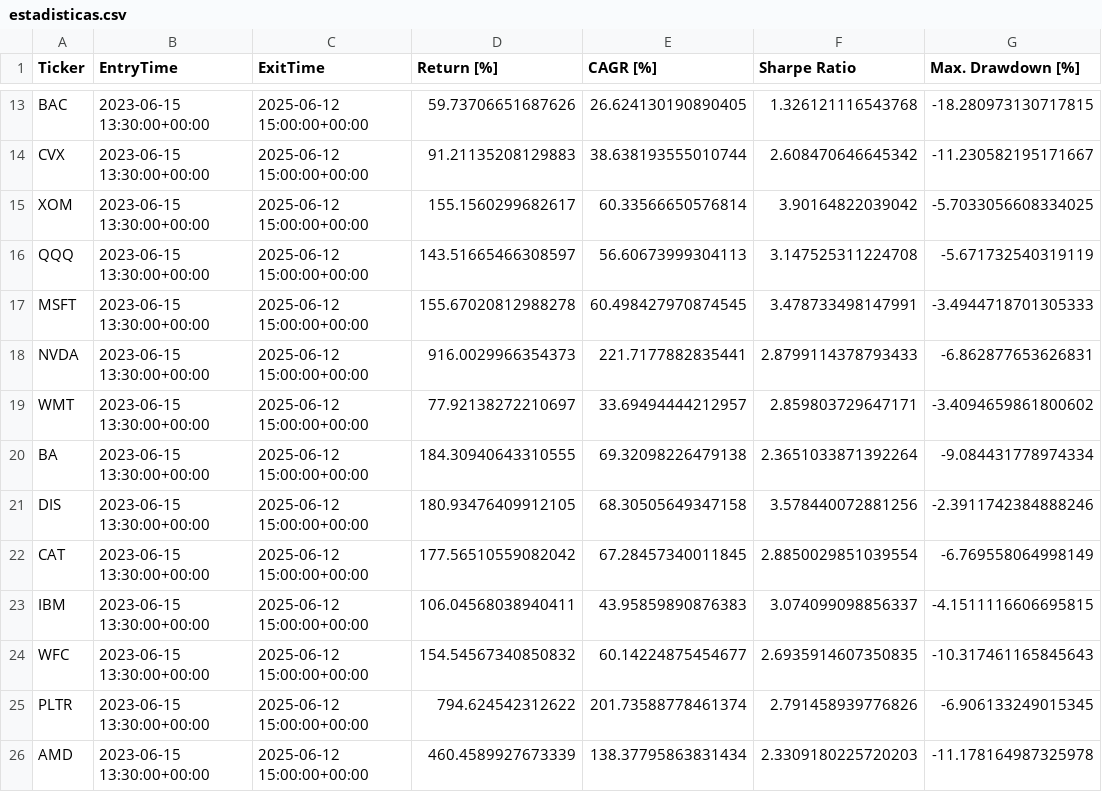
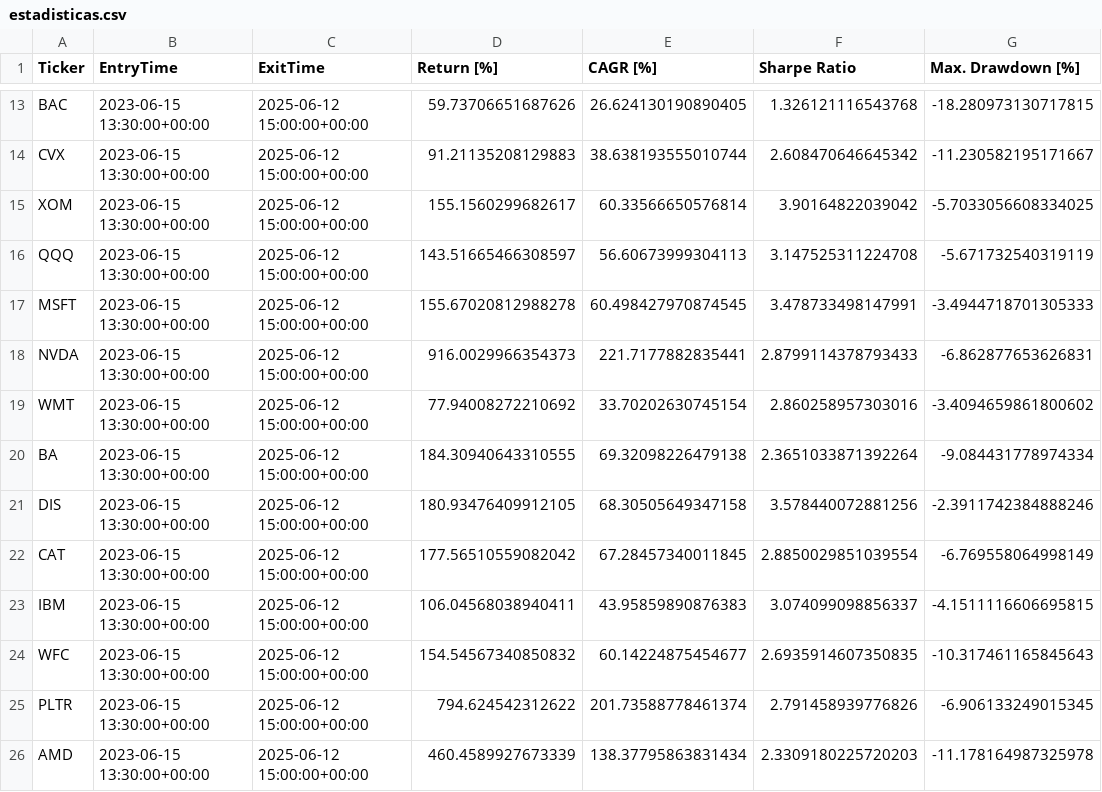
Before and after one commit to kaliinversionesyservicios/TraderEstrategias, a CSV file: data/backtesting/estadisticas.csv, drawn as a sheet; only a part is shown, gaps mark what is left out; the diff names each change by its address in the sheet, - before the commit and + after, or states it on an @@ line.

```diff
--- a/data/backtesting/estadisticas.csv
+++ b/data/backtesting/estadisticas.csv
-D19 (Return [%]): 77.92138272210697
+D19 (Return [%]): 77.94008272210692
-E19 (CAGR [%]): 33.69494444212957
+E19 (CAGR [%]): 33.70202630745154
-F19 (Sharpe Ratio): 2.859803729647171
+F19 (Sharpe Ratio): 2.860258957303016
```
Also changed, not shown: 6 other files.
